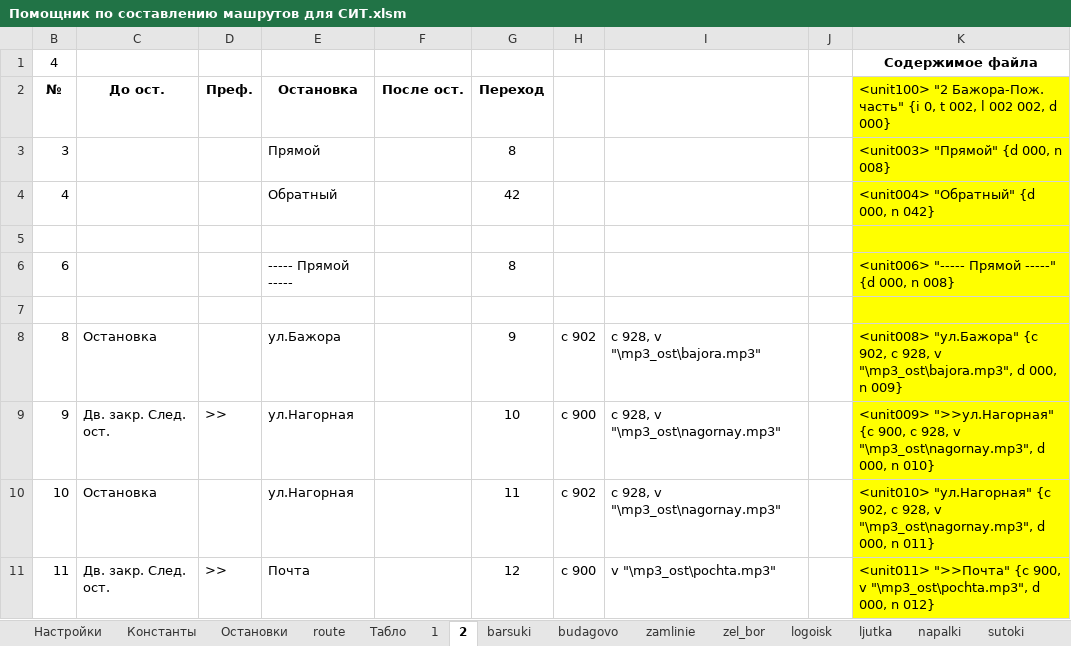
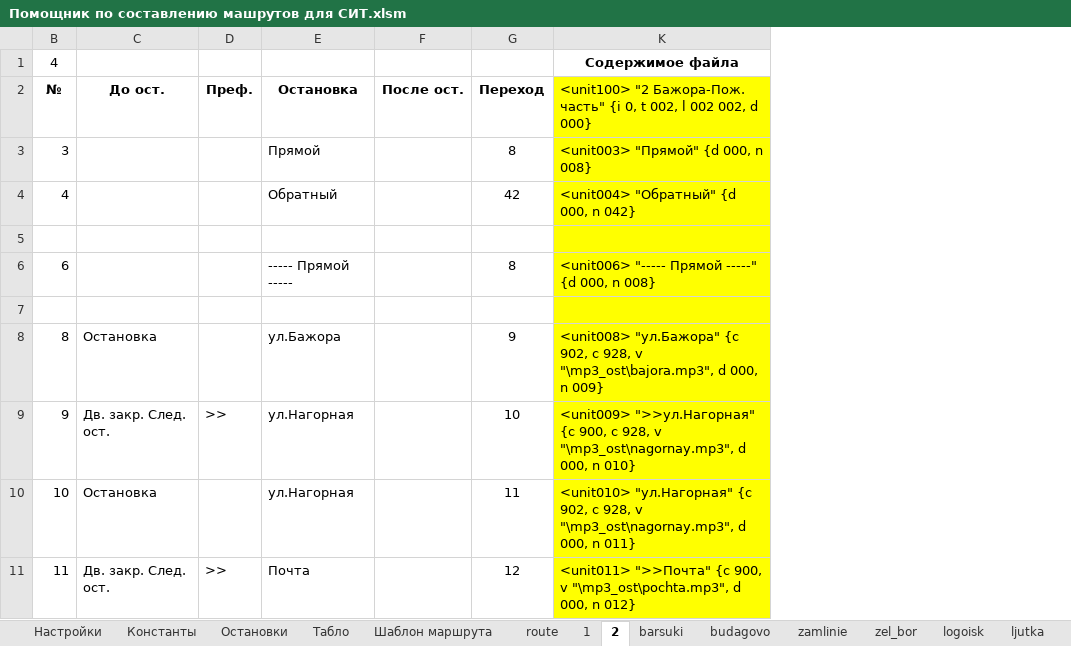
Before and after one commit to Autopark18/___MyDocuments___, an Excel workbook: gBuse/!_Маршруты_!/Жодино (глобальная переделка)/Помощник по составлению машрутов для СИТ.xlsm, sheet 2, drawn as a sheet; only a part is shown; values as stored, in another font and other column widths than the file's, no borders; the diff names each change by its address in the sheet, - before the commit and + after, or states it on an @@ line.

```diff
--- a/gBuse/!_Маршруты_!/Жодино (глобальная переделка)/Помощник по составлению машрутов для СИТ.xlsm (sheet 2)
+++ b/gBuse/!_Маршруты_!/Жодино (глобальная переделка)/Помощник по составлению машрутов для СИТ.xlsm (sheet 2)
+sheet tab: Шаблон маршрута
@@ sheet tab order changed: Настройки | Константы | Остановки | Табло | Шаблон маршрута | route | 1 | 2 | barsuki | budagovo | zamlinie | zel_bor | logoisk | ljutka @@
@@ column H hidden, rows 8-11: c 902 | c 900 | c 902 | c 900 @@
@@ column I hidden, rows 8-11: c 928, v "\mp3_ost\bajora.mp3" | c 928, v "\mp3_ost\nagornay.mp3" | c 928, v "\mp3_ost\nagornay.mp3" | v "\mp3_ost\pochta.mp3" @@
@@ column J hidden, empty @@
```
Also changed, not shown: sheet 1, 1 other file.
